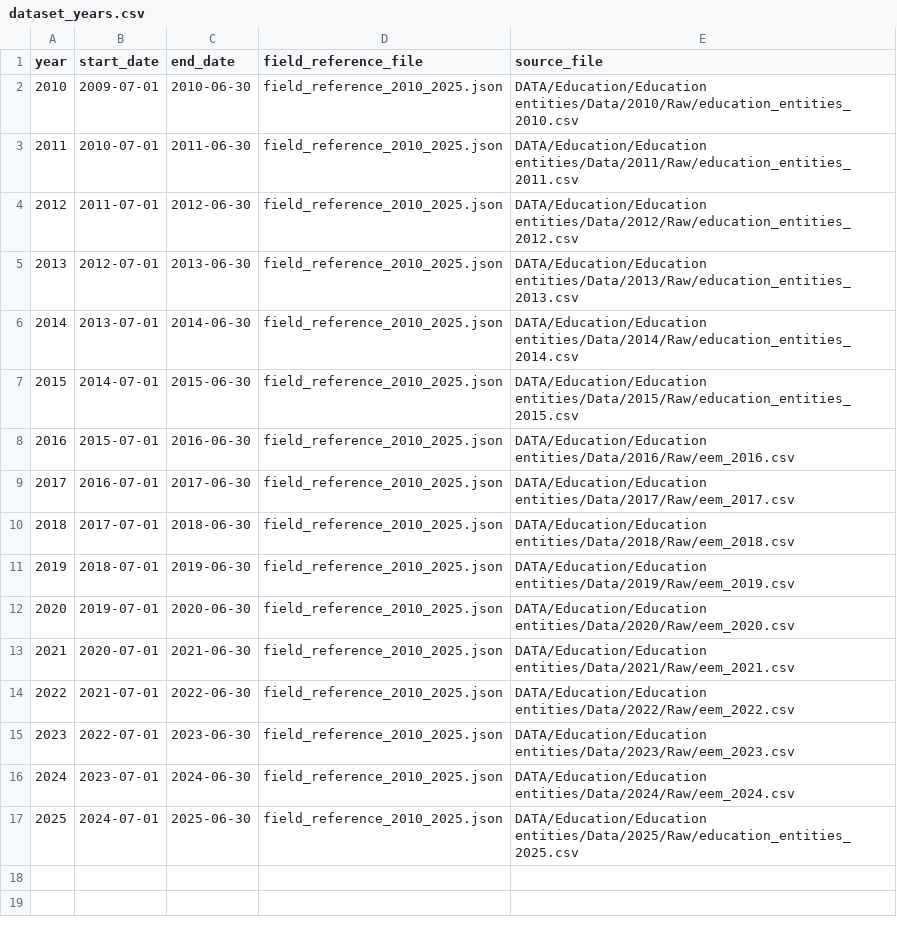
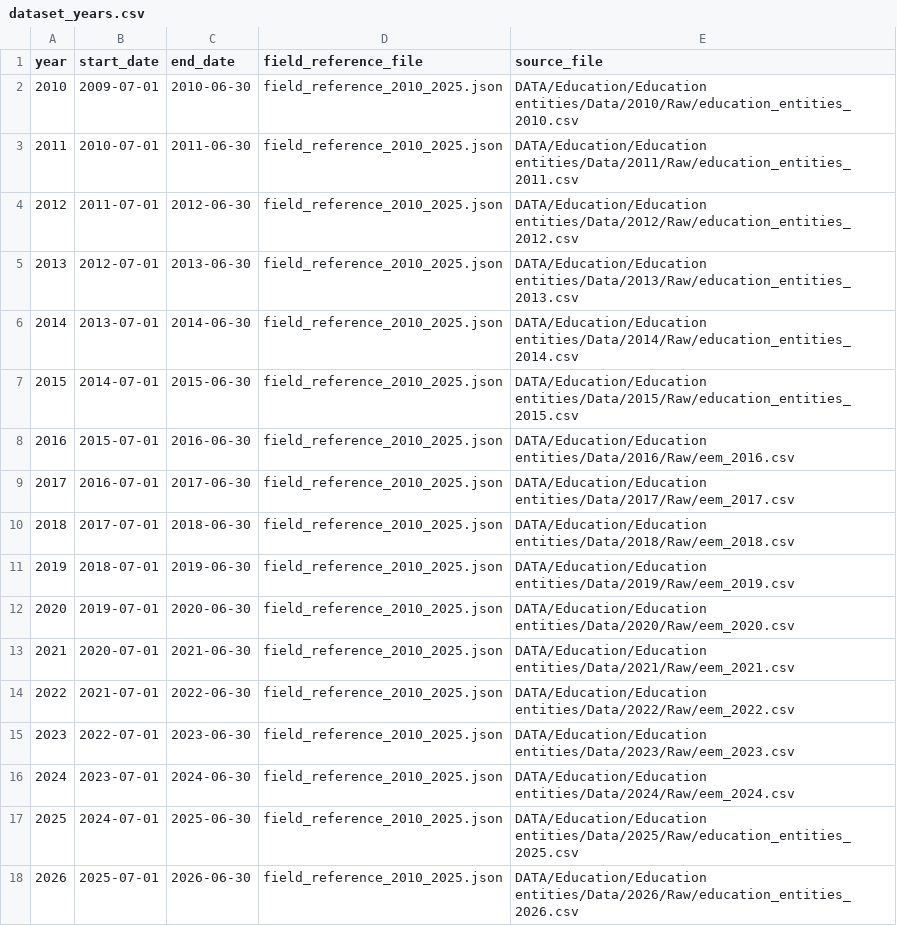
Before and after one commit to data-driven-detroit/mischooldata_etl, a CSV file: mischooldata_etl/eem/conf/dataset_years.csv, drawn as a sheet; the diff names each change by its address in the sheet, - before the commit and + after, or states it on an @@ line.

Commit message:
added new eem to the list

```diff
--- a/mischooldata_etl/eem/conf/dataset_years.csv
+++ b/mischooldata_etl/eem/conf/dataset_years.csv
+row 18: 2026 | 2025-07-01 | 2026-06-30 | field_reference_2010_2025.json | DATA/Education/Education entities/Data/2026/Raw/education_entities_2026.csv
```
